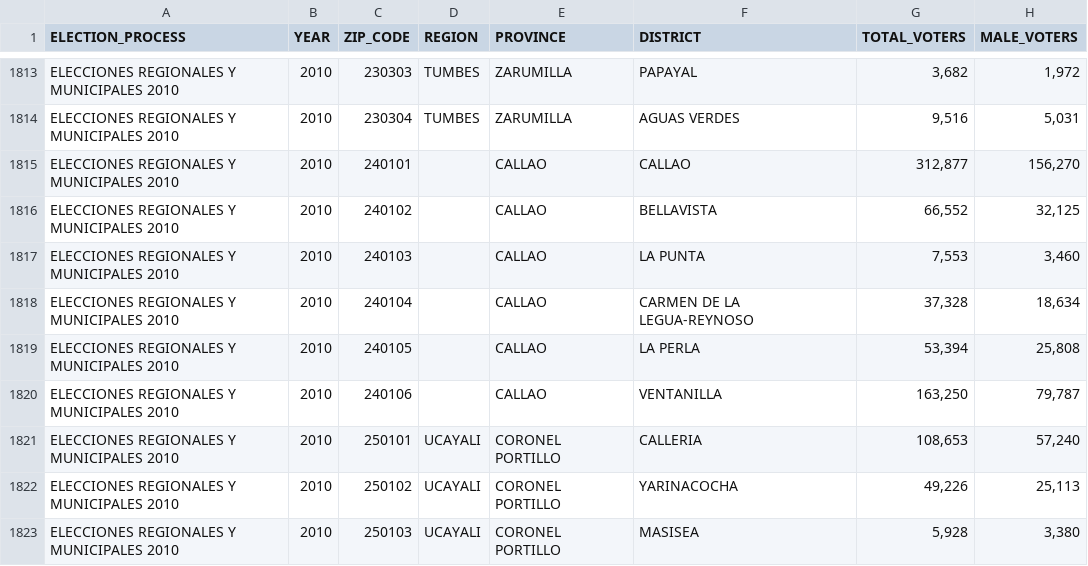
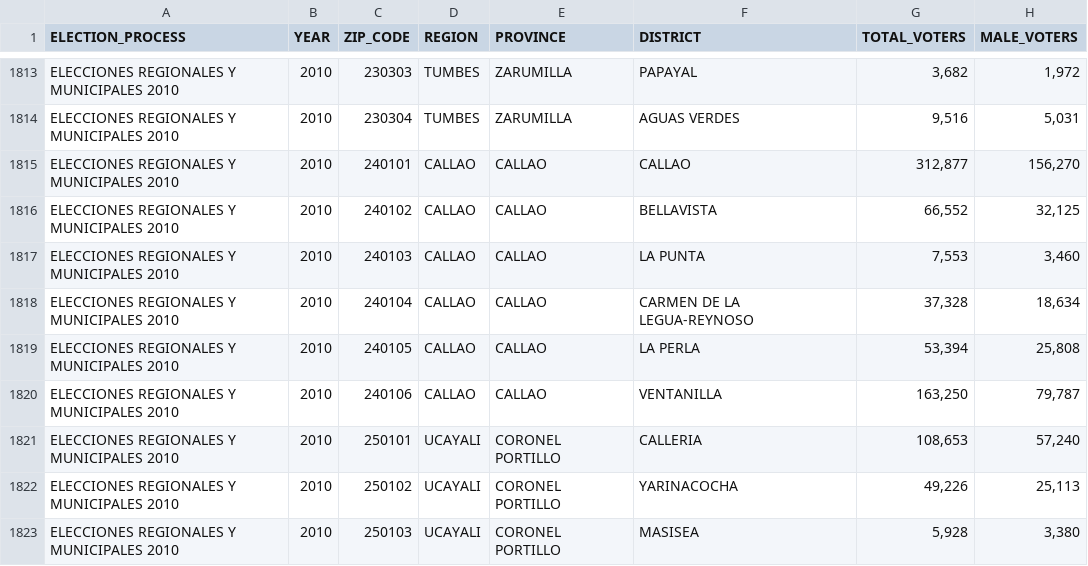
Before and after one commit to guillermokrh/vota-peru, a CSV file: csv_data/Padron_ERM2010_Census_ERM2010.csv, drawn as a sheet; only a part is shown, gaps mark what is left out; the diff names each change by its address in the sheet, - before the commit and + after, or states it on an @@ line.

```diff
--- a/csv_data/Padron_ERM2010_Census_ERM2010.csv
+++ b/csv_data/Padron_ERM2010_Census_ERM2010.csv
-D1815:D1820 (REGION): (empty)
+D1815:D1820 (REGION): CALLAO
```
Also changed, not shown: csv_data/Padron_ERM2014_Census_ERM2014.csv, csv_data/Padron_ERM2018_Census_ERM2018.csv, 1 other file.
